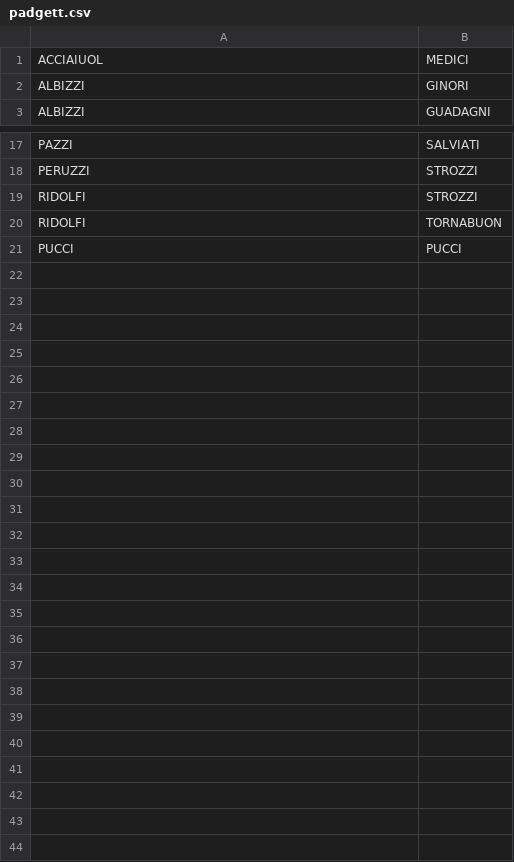
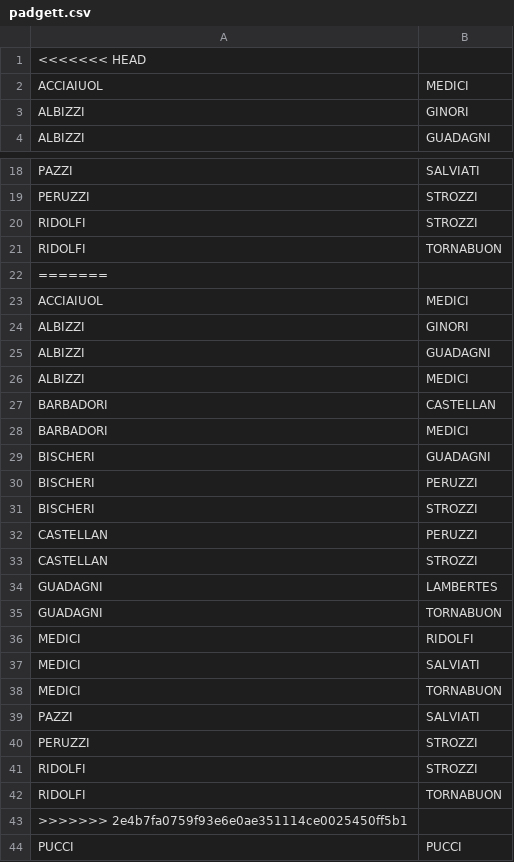
Before and after one commit to walidmedani/networks-blog, a CSV file: docs/padgett.csv, drawn as a sheet; only a part is shown, gaps mark what is left out.

```diff
--- a/docs/padgett.csv
+++ b/docs/padgett.csv
@@ -1 +1,2 @@
+<<<<<<< HEAD
 ACCIAIUOL,MEDICI
@@ -20,2 +21,24 @@ RIDOLFI,STROZZI
 RIDOLFI,TORNABUON
+=======
+ACCIAIUOL,MEDICI
+ALBIZZI,GINORI
+ALBIZZI,GUADAGNI
+ALBIZZI,MEDICI
+BARBADORI,CASTELLAN
+BARBADORI,MEDICI
+BISCHERI,GUADAGNI
+BISCHERI,PERUZZI
+BISCHERI,STROZZI
+CASTELLAN,PERUZZI
+CASTELLAN,STROZZI
+GUADAGNI,LAMBERTES
+GUADAGNI,TORNABUON
+MEDICI,RIDOLFI
+MEDICI,SALVIATI
+MEDICI,TORNABUON
+PAZZI,SALVIATI
+PERUZZI,STROZZI
+RIDOLFI,STROZZI
+RIDOLFI,TORNABUON
+>>>>>>> 2e4b7fa0759f93e6e0ae351114ce0025450ff5b1
 PUCCI,PUCCI
```
Also changed, not shown: padgett.csv, 32 other files.
